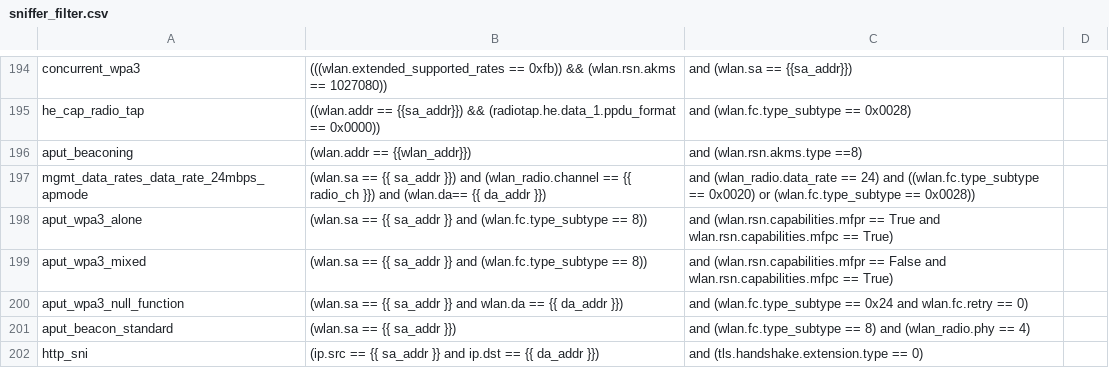
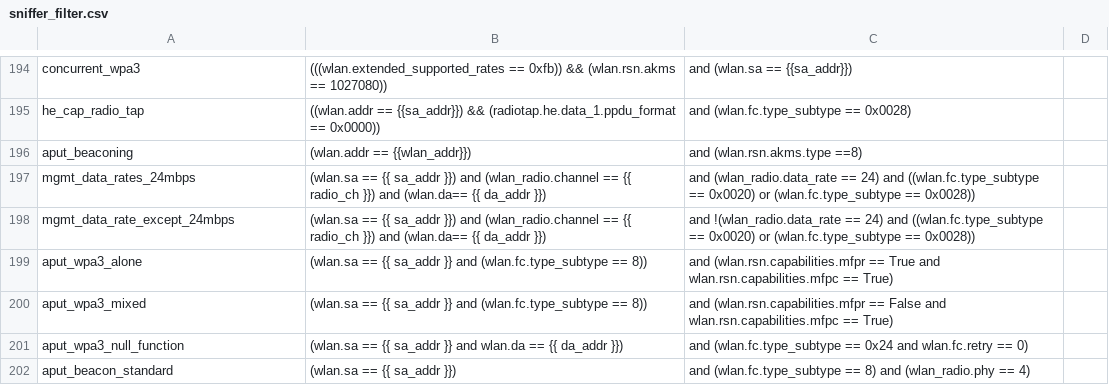
Before and after one commit to avinashsilabs/Sample_App_Automation_utf, a CSV file: config/sniffer_filter.csv, drawn as a sheet; only a part is shown, gaps mark what is left out; the shorter side is filled out with more unchanged rows.

Commit message:
Pull request #3579: Updated the negative validation
Merge in IOT_INFRA_SW/utf_wifi from bugfix/WIFI_BT_UTFHELP-5408-m76-wifi-sdk-soc-ncp-c19441-fixed-data-rate to release/milestone77

Squashed commit of the following:

commit 1ed487d5715b7d5de864d21c4d4102a8477fa433
Author: saagrawa <sakshi.agrawal@silabs.com>
Date:   Tue Jun 24 09:45:20 2025 +0530

    Added 24 Mbps data rates filter and except 24 Mbps datarates filter

commit 689d56b62c8d970783f051f4870a9530e8740950
Author: saagrawa <sakshi.agrawal@silabs.com>
Date:   Tue Jun 24 09:26:30 2025 +0530

    Updated the negative validation

```diff
--- a/config/sniffer_filter.csv
+++ b/config/sniffer_filter.csv
@@ -196,3 +196,4 @@ he_cap_radio_tap, ((wlan.addr == {{sa_addr}}) && (radiotap.he.data_1.ppdu_format
 aput_beaconing, (wlan.addr == {{wlan_addr}}), and (wlan.rsn.akms.type ==8),
-mgmt_data_rates_data_rate_24mbps_apmode,(wlan.sa == {{ sa_addr }}) and (wlan_radio.channel == {{ radio_ch }}) and (wlan.da== {{ da_addr }}), and (wlan_radio.data_rate == 24) and ((wlan.fc.type_subtype == 0x0020) or (wlan.fc.type_subtype == 0x0028)),
+mgmt_data_rates_24mbps,(wlan.sa == {{ sa_addr }}) and (wlan_radio.channel == {{ radio_ch }}) and (wlan.da== {{ da_addr }}), and (wlan_radio.data_rate == 24) and ((wlan.fc.type_subtype == 0x0020) or (wlan.fc.type_subtype == 0x0028)),
+mgmt_data_rate_except_24mbps,(wlan.sa == {{ sa_addr }}) and (wlan_radio.channel == {{ radio_ch }}) and (wlan.da== {{ da_addr }}), and !(wlan_radio.data_rate == 24) and ((wlan.fc.type_subtype == 0x0020) or (wlan.fc.type_subtype == 0x0028)),
 aput_wpa3_alone, (wlan.sa == {{ sa_addr }} and (wlan.fc.type_subtype == 8)), and (wlan.rsn.capabilities.mfpr == True and wlan.rsn.capabilities.mfpc == True),
```
Also changed, not shown: 1 other file.
